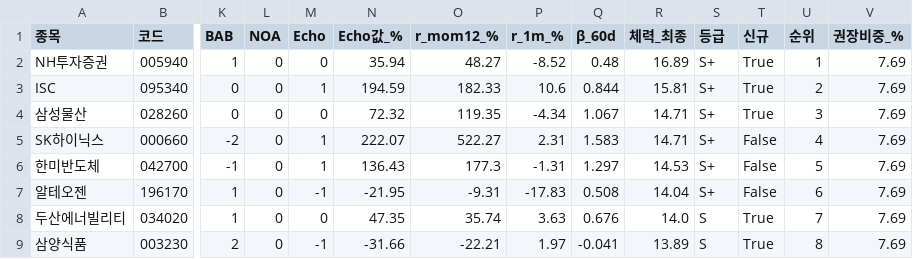
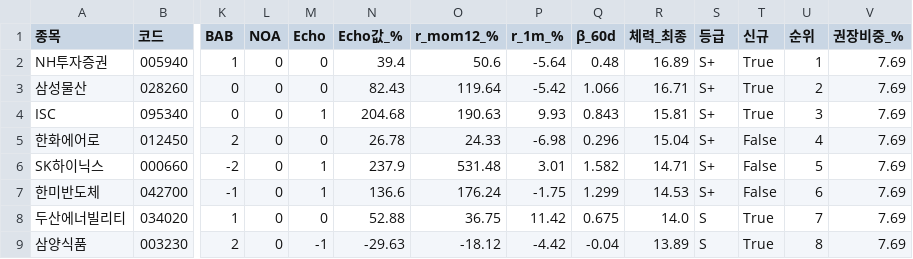
Before and after one commit to luminae21-source/jinwoo-quant-auto, a CSV file: docs/v37_2_scores.csv, drawn as a sheet; only a part is shown, gaps mark what is left out; removed rows and columns are numbered as before the commit, all else as after; rows hold the shown columns only; the diff covers the shown part only; the diff names each change by its address in the sheet, - before the commit and + after, or states it on an @@ line.

```diff
--- a/docs/v37_2_scores.csv
+++ b/docs/v37_2_scores.csv
-N2 (Echo값_%): 35.94
+N2 (Echo값_%): 39.4
-O2 (r_mom12_%): 48.27
+O2 (r_mom12_%): 50.6
-P2 (r_1m_%): -8.52
+P2 (r_1m_%): -5.64
+row 3: 삼성물산 | 028260 | 0 | 0 | 0 | 82.43 | 119.64 | -5.42 | 1.066 | 16.71 | S+ | True | 2 | 7.69
-N4 (Echo값_%): 194.59
+N4 (Echo값_%): 204.68
-O4 (r_mom12_%): 182.33
+O4 (r_mom12_%): 190.63
-P4 (r_1m_%): 10.6
+P4 (r_1m_%): 9.93
-Q4 (β_60d): 0.844
+Q4 (β_60d): 0.843
-U4 (순위): 2
+U4 (순위): 3
-row 4: 삼성물산 | 028260 | 0 | 0 | 0 | 72.32 | 119.35 | -4.34 | 1.067 | 14.71 | S+ | True | 3 | 7.69
+row 5: 한화에어로 | 012450 | 2 | 0 | 0 | 26.78 | 24.33 | -6.98 | 0.296 | 15.04 | S+ | False | 4 | 7.69
-N6 (Echo값_%): 222.07
+N6 (Echo값_%): 237.9
-O6 (r_mom12_%): 522.27
+O6 (r_mom12_%): 531.48
-P6 (r_1m_%): 2.31
+P6 (r_1m_%): 3.01
-Q6 (β_60d): 1.583
+Q6 (β_60d): 1.582
-U6 (순위): 4
+U6 (순위): 5
-N7 (Echo값_%): 136.43
+N7 (Echo값_%): 136.6
-O7 (r_mom12_%): 177.3
+O7 (r_mom12_%): 176.24
-P7 (r_1m_%): -1.31
+P7 (r_1m_%): -1.75
-Q7 (β_60d): 1.297
+Q7 (β_60d): 1.299
-U7 (순위): 5
+U7 (순위): 6
-row 7: 알테오젠 | 196170 | 1 | 0 | -1 | -21.95 | -9.31 | -17.83 | 0.508 | 14.04 | S+ | False | 6 | 7.69
-N8 (Echo값_%): 47.35
+N8 (Echo값_%): 52.88
-O8 (r_mom12_%): 35.74
+O8 (r_mom12_%): 36.75
-P8 (r_1m_%): 3.63
+P8 (r_1m_%): 11.42
-Q8 (β_60d): 0.676
+Q8 (β_60d): 0.675
-N9 (Echo값_%): -31.66
+N9 (Echo값_%): -29.63
-O9 (r_mom12_%): -22.21
+O9 (r_mom12_%): -18.12
-P9 (r_1m_%): 1.97
+P9 (r_1m_%): -4.42
-Q9 (β_60d): -0.041
+Q9 (β_60d): -0.04
```
Also changed, not shown: 1 added row, 1 removed row and 40 edited cells elsewhere in this file, docs/overlay_scores.csv, docs/v36_scores_latest.csv, 10 other files.
